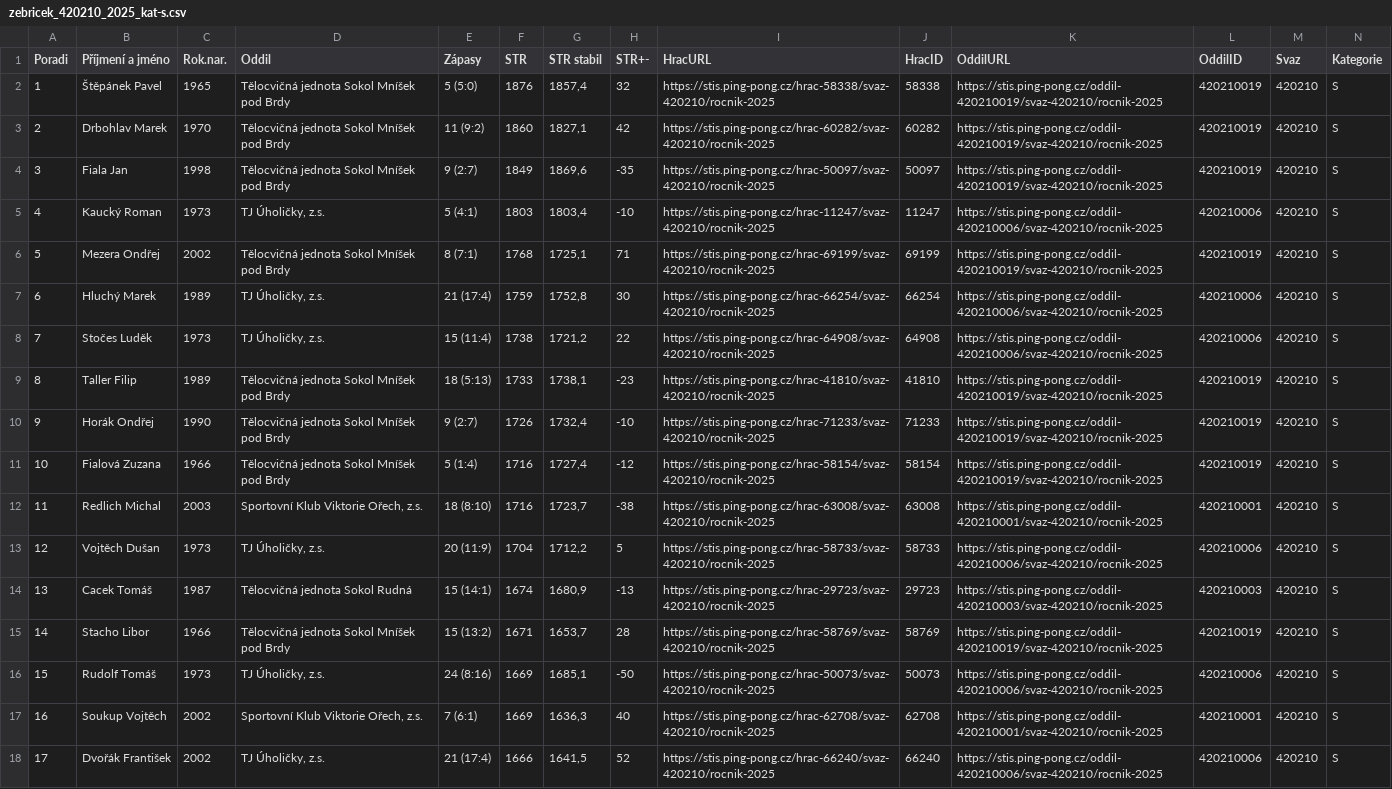
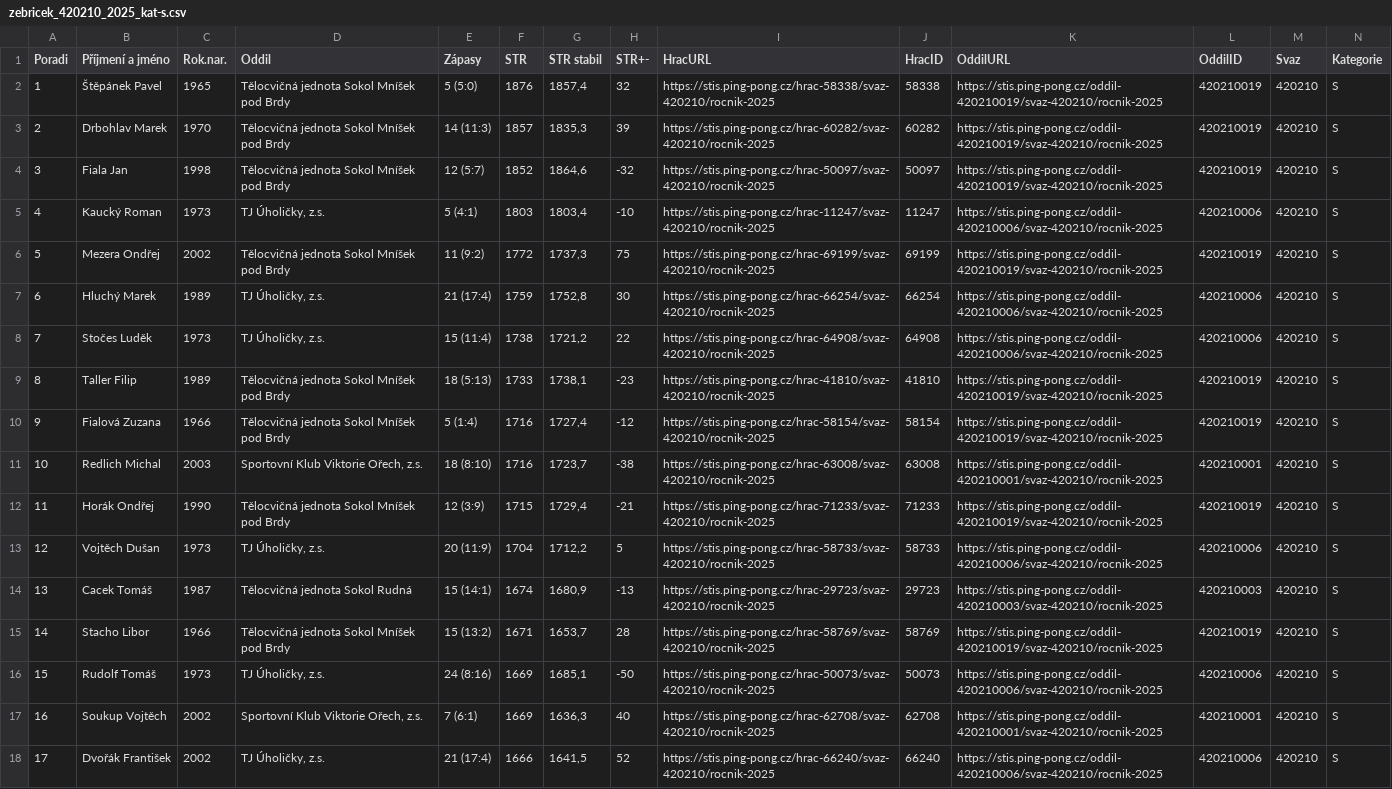
Before and after one commit to dvojtech/stis-soupisky, a CSV file: data/zebricek_420210_2025_kat-s.csv, drawn as a sheet; only a part is shown; removed rows and columns are numbered as before the commit, all else as after; rows hold the shown columns only; the diff names each change by its address in the sheet, - before the commit and + after, or states it on an @@ line.

```diff
--- a/data/zebricek_420210_2025_kat-s.csv
+++ b/data/zebricek_420210_2025_kat-s.csv
-E3 (Zápasy): 11 (9:2)
+E3 (Zápasy): 14 (11:3)
-F3 (STR): 1860
+F3 (STR): 1857
-G3 (STR stabil): 1827,1
+G3 (STR stabil): 1835,3
-H3 (STR+-): 42
+H3 (STR+-): 39
-E4 (Zápasy): 9 (2:7)
+E4 (Zápasy): 12 (5:7)
-F4 (STR): 1849
+F4 (STR): 1852
-G4 (STR stabil): 1869,6
+G4 (STR stabil): 1864,6
-H4 (STR+-): -35
+H4 (STR+-): -32
-E6 (Zápasy): 8 (7:1)
+E6 (Zápasy): 11 (9:2)
-F6 (STR): 1768
+F6 (STR): 1772
-G6 (STR stabil): 1725,1
+G6 (STR stabil): 1737,3
-H6 (STR+-): 71
+H6 (STR+-): 75
-row 10: 9 | Horák Ondřej | 1990 | Tělocvičná jednota Sokol Mníšek pod Brdy | 9 (2:7) | 1726 | 1732,4 | -10 | https://stis.ping-pong.cz/hrac-71233/svaz-420210/rocnik-2025 | 71233 | https://stis.ping-pong.cz/oddil-420210019/svaz-420210/rocnik-2025 | 420210019 | 420210 | S
@@ column A (Poradi) renumbered between rows 10 and 11 @@
+row 12: 11 | Horák Ondřej | 1990 | Tělocvičná jednota Sokol Mníšek pod Brdy | 12 (3:9) | 1715 | 1729,4 | -21 | https://stis.ping-pong.cz/hrac-71233/svaz-420210/rocnik-2025 | 71233 | https://stis.ping-pong.cz/oddil-420210019/svaz-420210/rocnik-2025 | 420210019 | 420210 | S
```
Also changed, not shown: data/zebricek_420103_2025_kat-s.csv.
